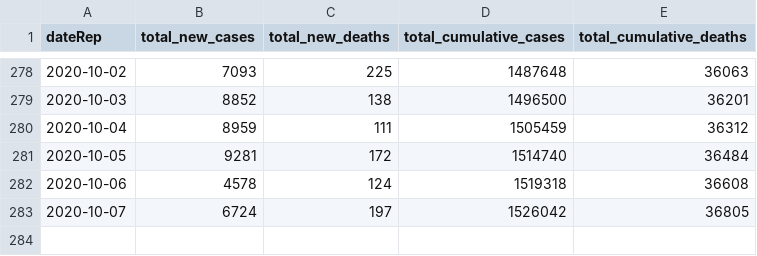
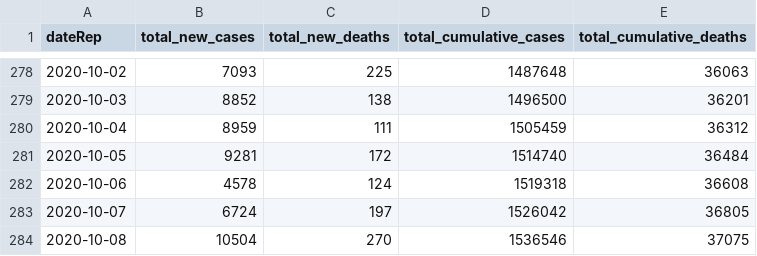
Before and after one commit to FinancialMarkets/latest_covid_africa_data, a CSV file: js_data/all_africa_data.csv, drawn as a sheet; only a part is shown, gaps mark what is left out; the diff names each change by its address in the sheet, - before the commit and + after, or states it on an @@ line.

Commit message:
updated all africa data

```diff
--- a/js_data/all_africa_data.csv
+++ b/js_data/all_africa_data.csv
+row 284: 2020-10-08 | 10504 | 270 | 1536546 | 37075
```
